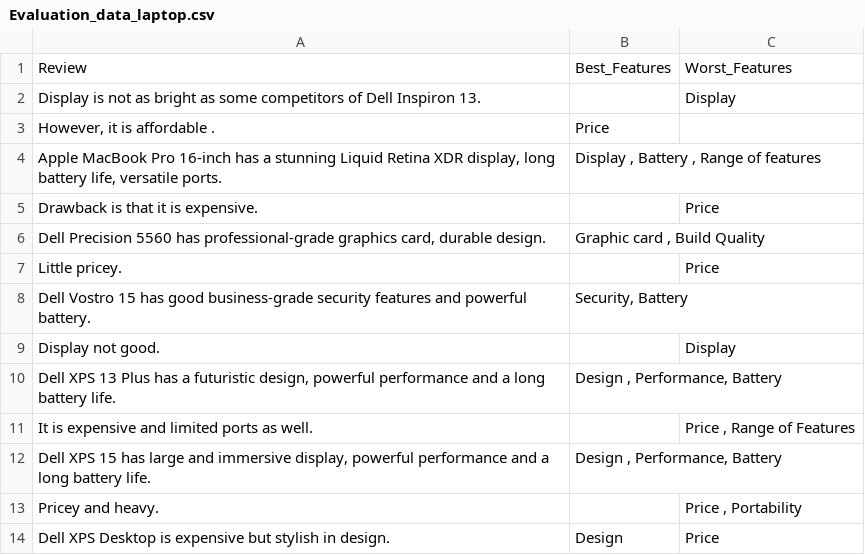
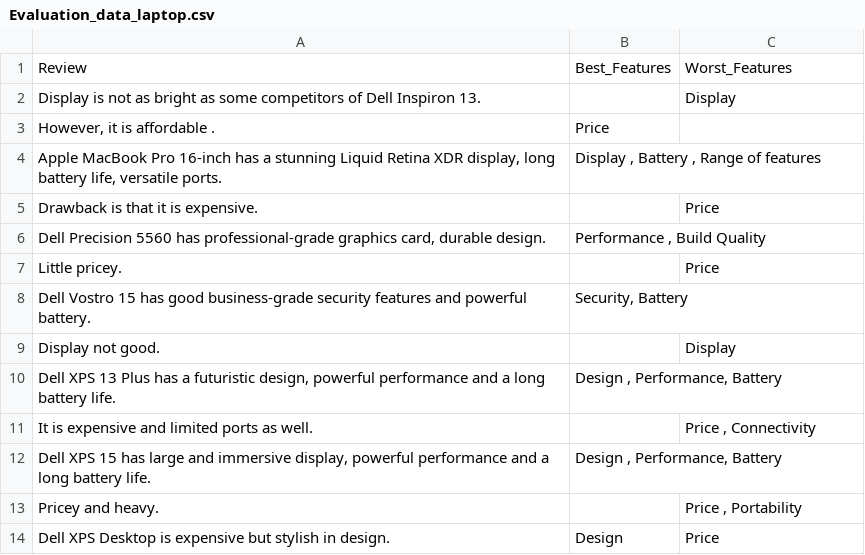
Before and after one commit to AI6002/capstone-project-team_1, a CSV file: Data/Evaluation/Evaluation_data_laptop.csv, drawn as a sheet; only a part is shown; the diff covers the shown part only.

```diff
--- a/Data/Evaluation/Evaluation_data_laptop.csv
+++ b/Data/Evaluation/Evaluation_data_laptop.csv
@@ -5,3 +5,3 @@
 Drawback is that it is expensive.,,Price
-"Dell Precision 5560 has professional-grade graphics card, durable design. ","Graphic card , Build Quality",
+"Dell Precision 5560 has professional-grade graphics card, durable design. ","Performance , Build Quality",
 Little pricey.,,Price
@@ -10,3 +10,3 @@ Display not good.,,Display
 "Dell XPS 13 Plus has a futuristic design, powerful performance and a long battery life. ","Design , Performance, Battery",
-It is expensive and limited ports as well.,,"Price , Range of Features"
+It is expensive and limited ports as well.,,"Price , Connectivity"
 "Dell XPS 15 has large and immersive display, powerful performance and a long battery life. ","Design , Performance, Battery",
```
Also changed, not shown: 26 added rows and 7 edited cells elsewhere in this file, 5 other files.
